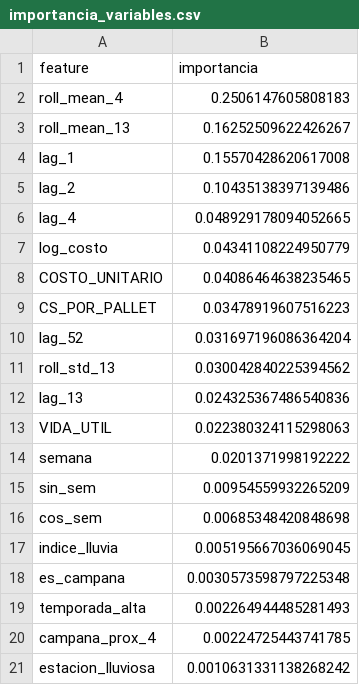
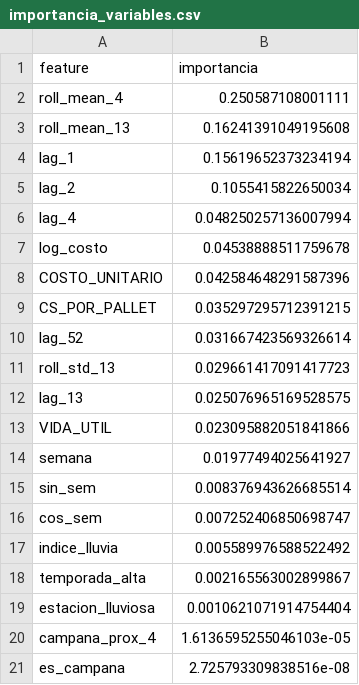
Before and after one commit to eagz93/bigdataproject, a CSV file: data/importancia_variables.csv, drawn as a sheet.

```diff
--- a/data/importancia_variables.csv
+++ b/data/importancia_variables.csv
@@ -1,21 +1,21 @@
 feature,importancia
-roll_mean_4,0.2506147605808183
-roll_mean_13,0.16252509622426267
-lag_1,0.15570428620617008
-lag_2,0.10435138397139486
-lag_4,0.048929178094052665
-log_costo,0.04341108224950779
-COSTO_UNITARIO,0.04086464638235465
-CS_POR_PALLET,0.03478919607516223
-lag_52,0.031697196086364204
-roll_std_13,0.030042840225394562
-lag_13,0.024325367486540836
-VIDA_UTIL,0.022380324115298063
-semana,0.0201371998192222
-sin_sem,0.00954559932265209
-cos_sem,0.00685348420848698
-indice_lluvia,0.005195667036069045
-es_campana,0.0030573598797225348
-temporada_alta,0.002264944485281493
-campana_prox_4,0.00224725443741785
-estacion_lluviosa,0.0010631331138268242
+roll_mean_4,0.250587108001111
+roll_mean_13,0.16241391049195608
+lag_1,0.15619652373234194
+lag_2,0.1055415822650034
+lag_4,0.048250257136007994
+log_costo,0.04538888511759678
+COSTO_UNITARIO,0.042584648291587396
+CS_POR_PALLET,0.035297295712391215
+lag_52,0.031667423569326614
+roll_std_13,0.029661417091417723
+lag_13,0.025076965169528575
+VIDA_UTIL,0.023095882051841866
+semana,0.01977494025641927
+sin_sem,0.008376943626685514
+cos_sem,0.007252406850698747
+indice_lluvia,0.005589976588522492
+temporada_alta,0.002165563002899867
+estacion_lluviosa,0.0010621071914754404
+campana_prox_4,1.6136595255046103e-05
+es_campana,2.725793309838516e-08
```
Also changed, not shown: 55 other files.
